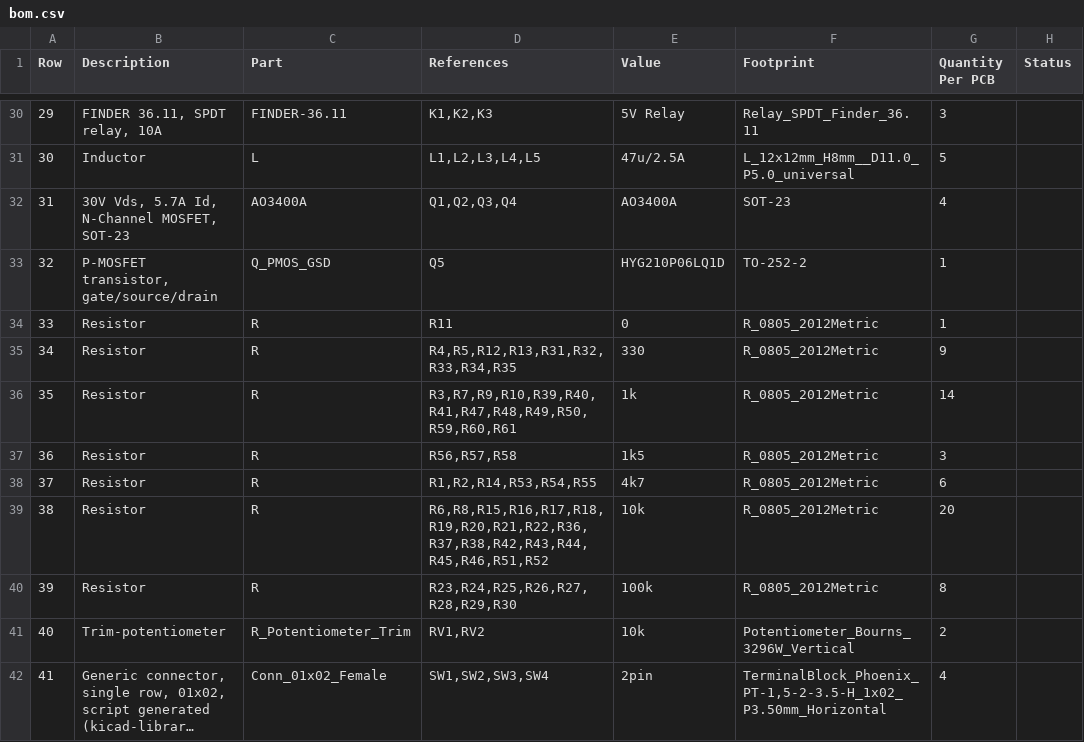
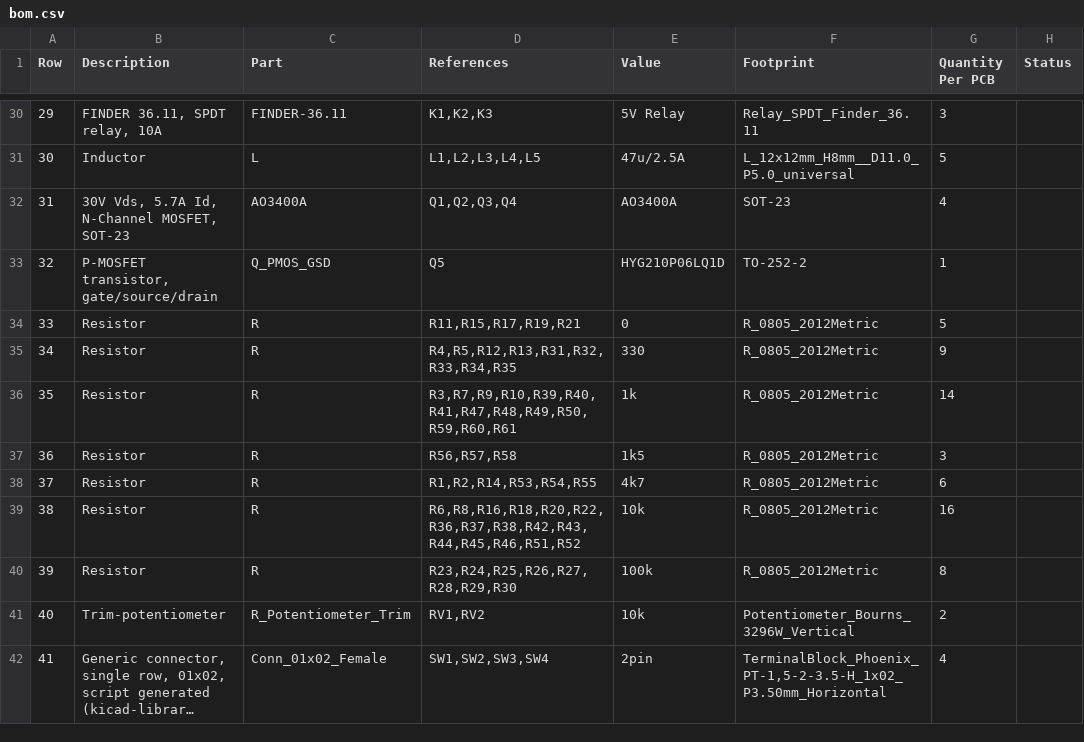
Before and after one commit to makerspacelt/maglock-hw, a CSV file: gen/bom.csv, drawn as a sheet; only a part is shown, gaps mark what is left out; long unchanged cells end in …; the diff names each change by its address in the sheet, - before the commit and + after, or states it on an @@ line.

```diff
--- a/gen/bom.csv
+++ b/gen/bom.csv
-D34 (References): R11
+D34 (References): R11,R15,R17,R19,R21
-G34 (Quantity Per PCB): 1
+G34 (Quantity Per PCB): 5
-D39 (References): R6,R8,R15,R16,R17,R18,R19,R20,R21,R22,R36,R37,R38,R42,R43,R44,R45,R46,R51,R52
+D39 (References): R6,R8,R16,R18,R20,R22,R36,R37,R38,R42,R43,R44,R45,R46,R51,R52
-G39 (Quantity Per PCB): 20
+G39 (Quantity Per PCB): 16
```
Also changed, not shown: 3 other files.
